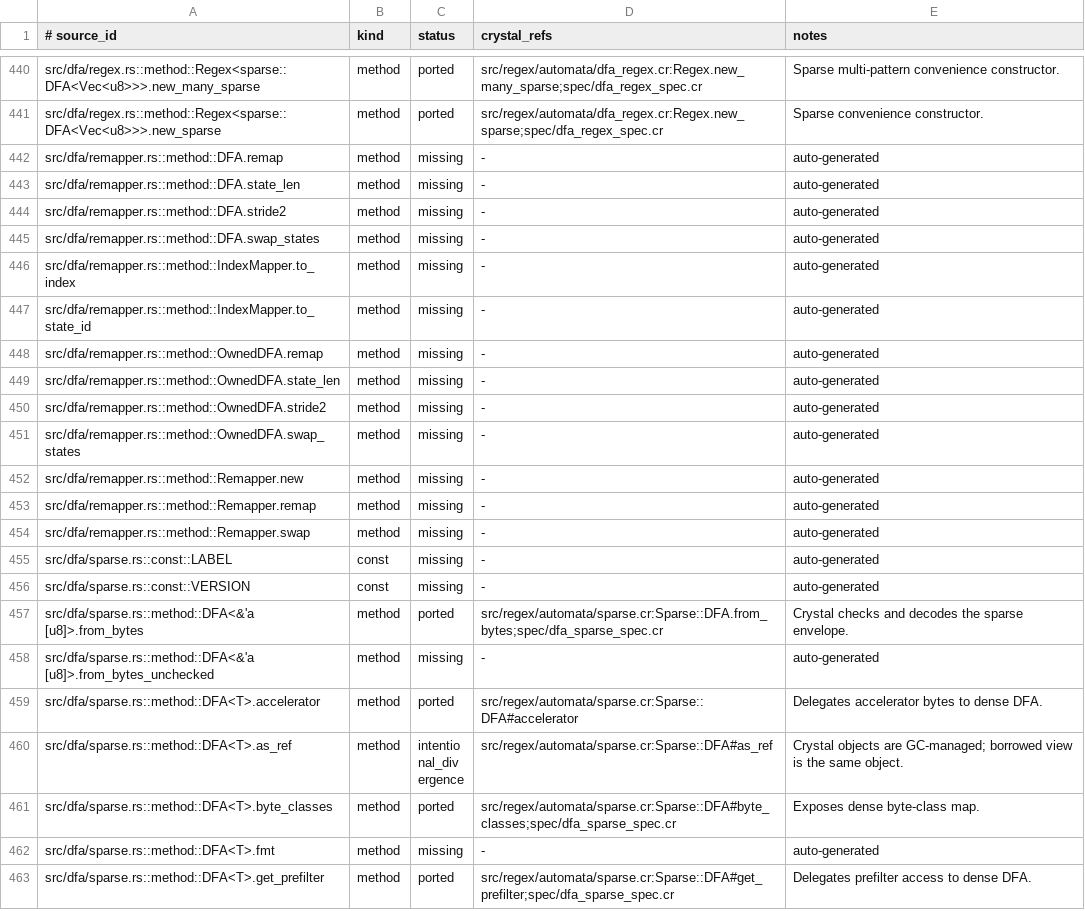
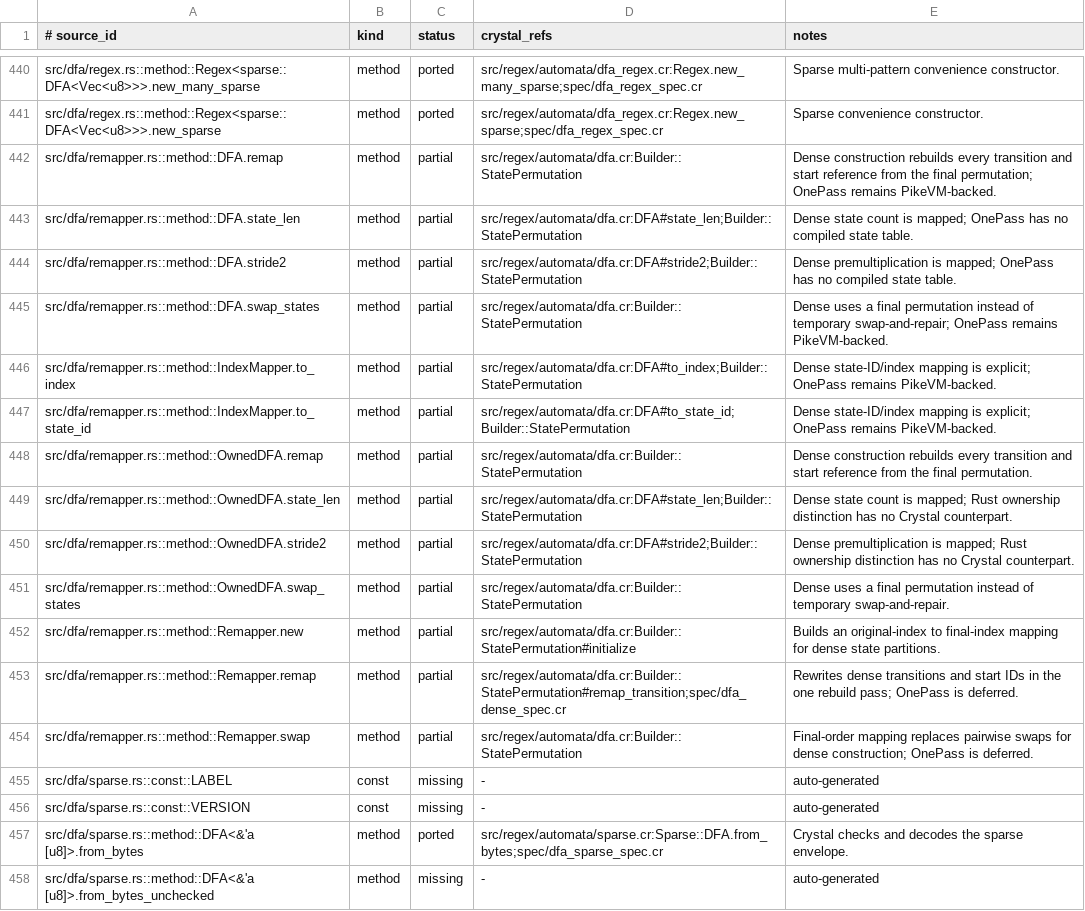
Before and after one commit to dsisnero/regex-automata, a TSV file: plans/inventory/rust_port_inventory.tsv, drawn as a sheet; only a part is shown, gaps mark what is left out; the shorter side is filled out with more unchanged rows.

Commit message:
port: preserve dense DFA remap invariants
- replace builder hash remaps with an indexed final-state permutation\n- cover transition, EOI, and start-ID coherence after partitioning\n- document partial Rust remapper parity while one-pass remains deferred

```diff
--- a/plans/inventory/rust_port_inventory.tsv
+++ b/plans/inventory/rust_port_inventory.tsv
@@ -441,15 +441,15 @@ src/dfa/regex.rs::method::Regex<sparse::DFA<Vec<u8>>>.new_many_sparse	method	por
 src/dfa/regex.rs::method::Regex<sparse::DFA<Vec<u8>>>.new_sparse	method	ported	src/regex/automata/dfa_regex.cr:Regex.new_sparse;spec/dfa_regex_spec.cr	Sparse convenience constructor.
-src/dfa/remapper.rs::method::DFA.remap	method	missing	-	auto-generated
-src/dfa/remapper.rs::method::DFA.state_len	method	missing	-	auto-generated
-src/dfa/remapper.rs::method::DFA.stride2	method	missing	-	auto-generated
-src/dfa/remapper.rs::method::DFA.swap_states	method	missing	-	auto-generated
-src/dfa/remapper.rs::method::IndexMapper.to_index	method	missing	-	auto-generated
-src/dfa/remapper.rs::method::IndexMapper.to_state_id	method	missing	-	auto-generated
-src/dfa/remapper.rs::method::OwnedDFA.remap	method	missing	-	auto-generated
-src/dfa/remapper.rs::method::OwnedDFA.state_len	method	missing	-	auto-generated
-src/dfa/remapper.rs::method::OwnedDFA.stride2	method	missing	-	auto-generated
-src/dfa/remapper.rs::method::OwnedDFA.swap_states	method	missing	-	auto-generated
-src/dfa/remapper.rs::method::Remapper.new	method	missing	-	auto-generated
-src/dfa/remapper.rs::method::Remapper.remap	method	missing	-	auto-generated
-src/dfa/remapper.rs::method::Remapper.swap	method	missing	-	auto-generated
+src/dfa/remapper.rs::method::DFA.remap	method	partial	src/regex/automata/dfa.cr:Builder::StatePermutation	Dense construction rebuilds every transition and start reference from the final permutation; OnePass remains PikeVM-backed.
+src/dfa/remapper.rs::method::DFA.state_len	method	partial	src/regex/automata/dfa.cr:DFA#state_len;Builder::StatePermutation	Dense state count is mapped; OnePass has no compiled state table.
+src/dfa/remapper.rs::method::DFA.stride2	method	partial	src/regex/automata/dfa.cr:DFA#stride2;Builder::StatePermutation	Dense premultiplication is mapped; OnePass has no compiled state table.
+src/dfa/remapper.rs::method::DFA.swap_states	method	partial	src/regex/automata/dfa.cr:Builder::StatePermutation	Dense uses a final permutation instead of temporary swap-and-repair; OnePass remains PikeVM-backed.
+src/dfa/remapper.rs::method::IndexMapper.to_index	method	partial	src/regex/automata/dfa.cr:DFA#to_index;Builder::StatePermutation	Dense state-ID/index mapping is explicit; OnePass remains PikeVM-backed.
+src/dfa/remapper.rs::method::IndexMapper.to_state_id	method	partial	src/regex/automata/dfa.cr:DFA#to_state_id;Builder::StatePermutation	Dense state-ID/index mapping is explicit; OnePass remains PikeVM-backed.
+src/dfa/remapper.rs::method::OwnedDFA.remap	method	partial	src/regex/automata/dfa.cr:Builder::StatePermutation	Dense construction rebuilds every transition and start reference from the final permutation.
+src/dfa/remapper.rs::method::OwnedDFA.state_len	method	partial	src/regex/automata/dfa.cr:DFA#state_len;Builder::StatePermutation	Dense state count is mapped; Rust ownership distinction has no Crystal counterpart.
+src/dfa/remapper.rs::method::OwnedDFA.stride2	method	partial	src/regex/automata/dfa.cr:DFA#stride2;Builder::StatePermutation	Dense premultiplication is mapped; Rust ownership distinction has no Crystal counterpart.
+src/dfa/remapper.rs::method::OwnedDFA.swap_states	method	partial	src/regex/automata/dfa.cr:Builder::StatePermutation	Dense uses a final permutation instead of temporary swap-and-repair.
+src/dfa/remapper.rs::method::Remapper.new	method	partial	src/regex/automata/dfa.cr:Builder::StatePermutation#initialize	Builds an original-index to final-index mapping for dense state partitions.
+src/dfa/remapper.rs::method::Remapper.remap	method	partial	src/regex/automata/dfa.cr:Builder::StatePermutation#remap_transition;spec/dfa_dense_spec.cr	Rewrites dense transitions and start IDs in the one rebuild pass; OnePass is deferred.
+src/dfa/remapper.rs::method::Remapper.swap	method	partial	src/regex/automata/dfa.cr:Builder::StatePermutation	Final-order mapping replaces pairwise swaps for dense construction; OnePass is deferred.
 src/dfa/sparse.rs::const::LABEL	const	missing	-	auto-generated
```
Also changed, not shown: 3 other files.
